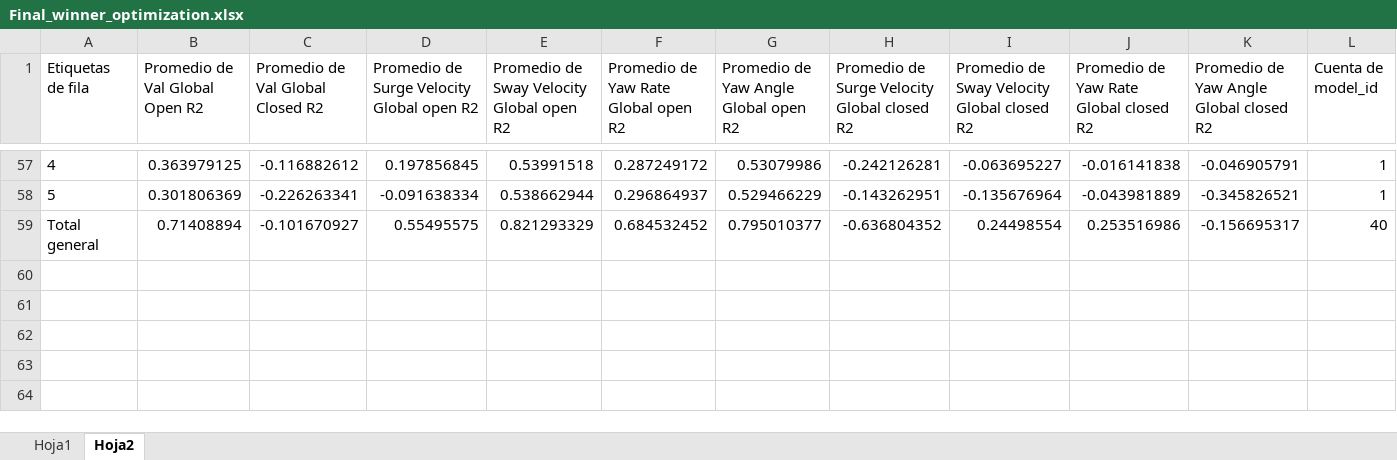
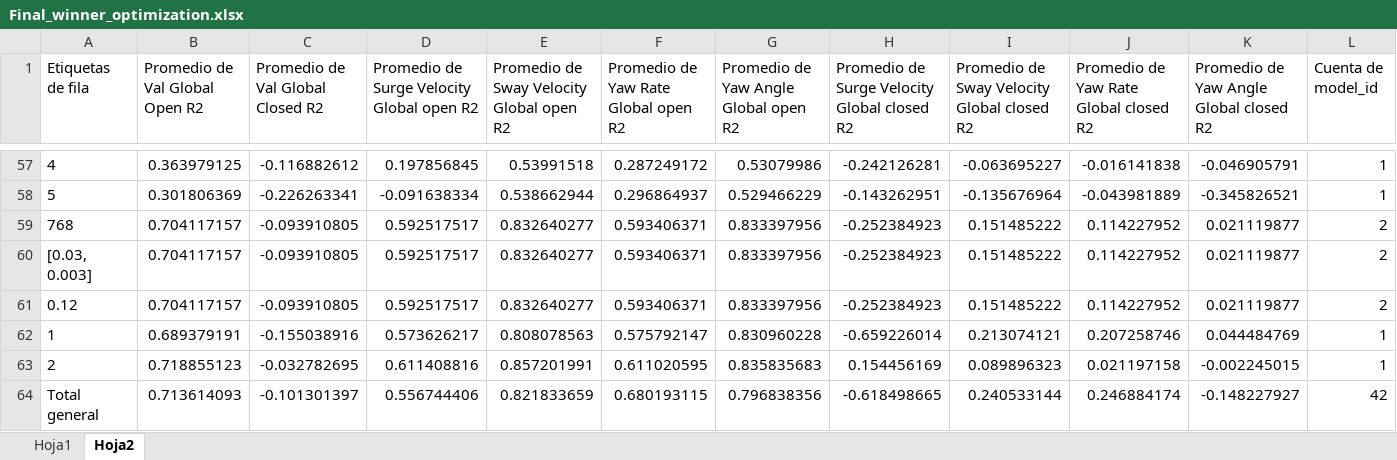
Before and after one commit to uxueballarinm/ship_qnn, an Excel workbook: logs/final_winner_optimization/Final_winner_optimization.xlsx, sheet Hoja2, drawn as a sheet; only a part is shown, gaps mark what is left out; values as stored, in another font and other column widths than the file's, no borders; removed rows and columns are numbered as before the commit, all else as after; the diff names each change by its address in the sheet, - before the commit and + after, or states it on an @@ line.

```diff
--- a/logs/final_winner_optimization/Final_winner_optimization.xlsx (sheet Hoja2)
+++ b/logs/final_winner_optimization/Final_winner_optimization.xlsx (sheet Hoja2)
-row 59: Total general | 0.71408894 | -0.101670927 | 0.55495575 | 0.821293329 | 0.684532452 | 0.795010377 | -0.636804352 | 0.24498554 | 0.253516986 | -0.156695317 | 40
+row 59: 768 | 0.704117157 | -0.093910805 | 0.592517517 | 0.832640277 | 0.593406371 | 0.833397956 | -0.252384923 | 0.151485222 | 0.114227952 | 0.021119877 | 2
+row 60: [0.03, 0.003] | 0.704117157 | -0.093910805 | 0.592517517 | 0.832640277 | 0.593406371 | 0.833397956 | -0.252384923 | 0.151485222 | 0.114227952 | 0.021119877 | 2
+row 61: 0.12 | 0.704117157 | -0.093910805 | 0.592517517 | 0.832640277 | 0.593406371 | 0.833397956 | -0.252384923 | 0.151485222 | 0.114227952 | 0.021119877 | 2
+row 62: 1 | 0.689379191 | -0.155038916 | 0.573626217 | 0.808078563 | 0.575792147 | 0.830960228 | -0.659226014 | 0.213074121 | 0.207258746 | 0.044484769 | 1
+row 63: 2 | 0.718855123 | -0.032782695 | 0.611408816 | 0.857201991 | 0.611020595 | 0.835835683 | 0.154456169 | 0.089896323 | 0.021197158 | -0.002245015 | 1
+row 64: Total general | 0.713614093 | -0.101301397 | 0.556744406 | 0.821833659 | 0.680193115 | 0.796838356 | -0.618498665 | 0.240533144 | 0.246884174 | -0.148227927 | 42
```
Also changed, not shown: sheet Hoja1, logs/final_winner_optimization/experiments_summary.xlsx, logs/hypothesis_reinjection_results/experiments_summary.xlsx, 18 other files.
